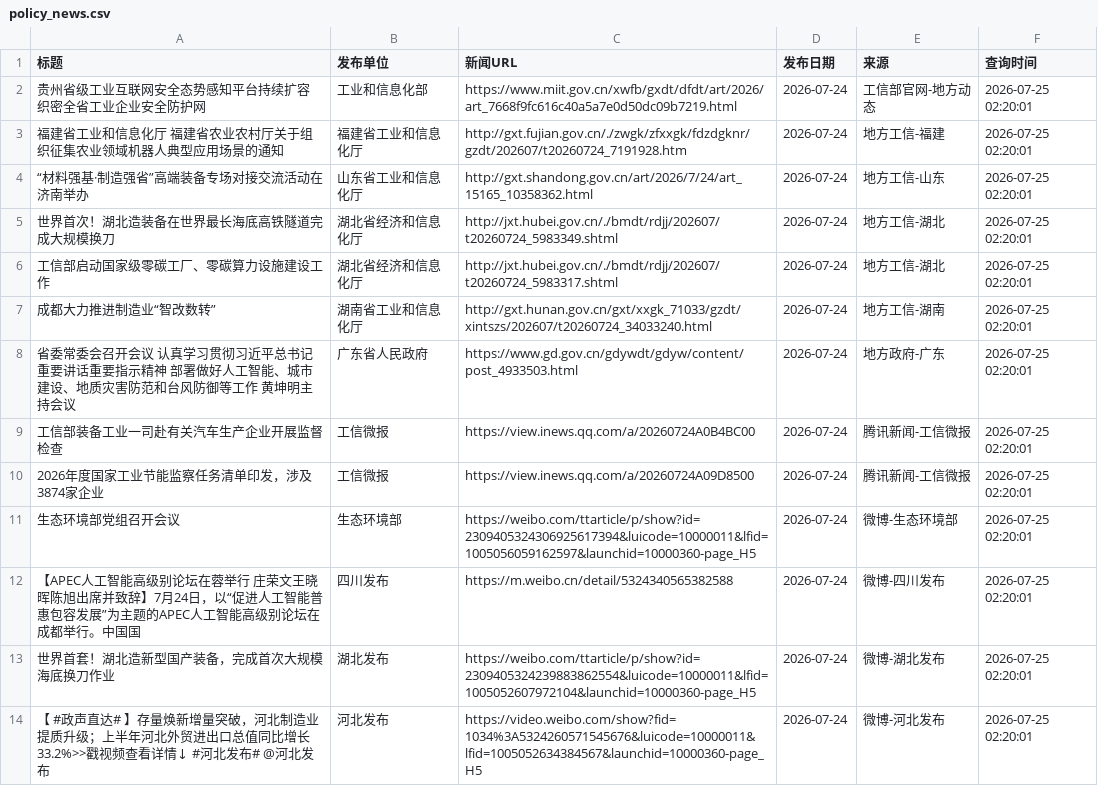
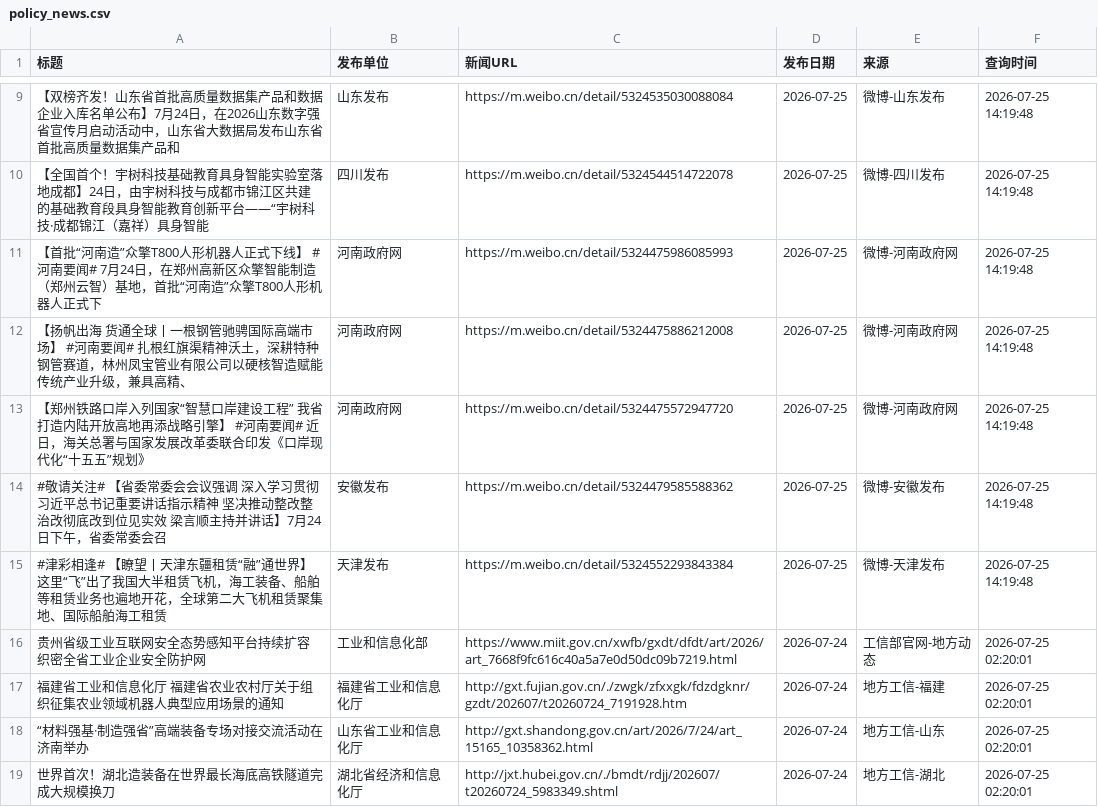
Before and after one commit to guluor-w/Automated-news-scraping, a CSV file: docs/data/policy_news.csv, drawn as a sheet; only a part is shown, gaps mark what is left out; the shorter side is filled out with more unchanged rows; the diff covers the shown part only.

```diff
--- a/docs/data/policy_news.csv
+++ b/docs/data/policy_news.csv
@@ -2 +9,8 @@
+【双榜齐发！山东省首批高质量数据集产品和数据企业入库名单公布】7月24日，在2026山东数字强省宣传月启动活动中，山东省大数据局发布山东省首批高质量数据集产品和,山东发布,https://m.weibo.cn/detail/5324535030088084,2026-07-25,微博-山东发布,2026-07-25 14:19:48
+【全国首个！宇树科技基础教育具身智能实验室落地成都】24日，由宇树科技与成都市锦江区共建的基础教育段具身智能教育创新平台——“宇树科技·成都锦江（嘉祥）具身智能,四川发布,https://m.weibo.cn/detail/5324544514722078,2026-07-25,微博-四川发布,2026-07-25 14:19:48
+【首批“河南造”众擎T800人形机器人正式下线】 #河南要闻# 7月24日，在郑州高新区众擎智能制造（郑州云智）基地，首批“河南造”众擎T800人形机器人正式下,河南政府网,https://m.weibo.cn/detail/5324475986085993,2026-07-25,微博-河南政府网,2026-07-25 14:19:48
+【扬帆出海 货通全球丨一根钢管驰骋国际高端市场】 #河南要闻# 扎根红旗渠精神沃土，深耕特种钢管赛道，林州凤宝管业有限公司以硬核智造赋能传统产业升级，兼具高精、,河南政府网,https://m.weibo.cn/detail/5324475886212008,2026-07-25,微博-河南政府网,2026-07-25 14:19:48
+【郑州铁路口岸入列国家“智慧口岸建设工程” 我省打造内陆开放高地再添战略引擎】 #河南要闻# 近日，海关总署与国家发展改革委联合印发《口岸现代化“十五五”规划》,河南政府网,https://m.weibo.cn/detail/5324475572947720,2026-07-25,微博-河南政府网,2026-07-25 14:19:48
+#敬请关注# 【省委常委会会议强调 深入学习贯彻习近平总书记重要讲话指示精神 坚决推动整改整治改彻底改到位见实效 梁言顺主持并讲话】7月24日下午，省委常委会召,安徽发布,https://m.weibo.cn/detail/5324479585588362,2026-07-25,微博-安徽发布,2026-07-25 14:19:48
+#津彩相逢# 【瞭望丨天津东疆租赁“融”通世界】 这里“飞”出了我国大半租赁飞机，海工装备、船舶等租赁业务也遍地开花，全球第二大飞机租赁聚集地、国际船舶海工租赁,天津发布,https://m.weibo.cn/detail/5324552293843384,2026-07-25,微博-天津发布,2026-07-25 14:19:48
 贵州省级工业互联网安全态势感知平台持续扩容 织密全省工业企业安全防护网,工业和信息化部,https://www.miit.gov.cn/xwfb/gxdt/dfdt/art/2026/art_7668f9fc616c40a5a7e0d50dc09b7219.html,2026-07-24,工信部官网-地方动态,2026-07-25 02:20:01
```
Also changed, not shown: 8 added rows, 1 removed row and 4 edited cells elsewhere in this file, 3 other files.
